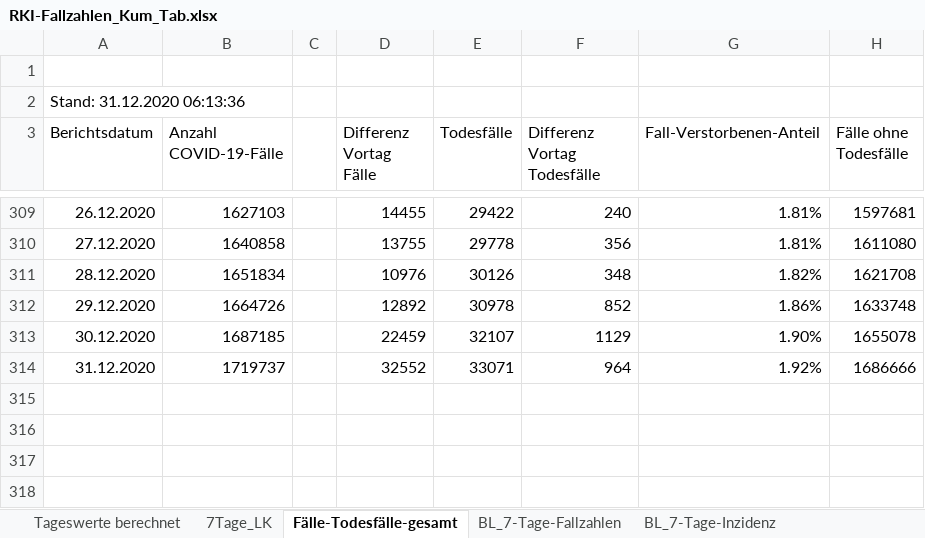
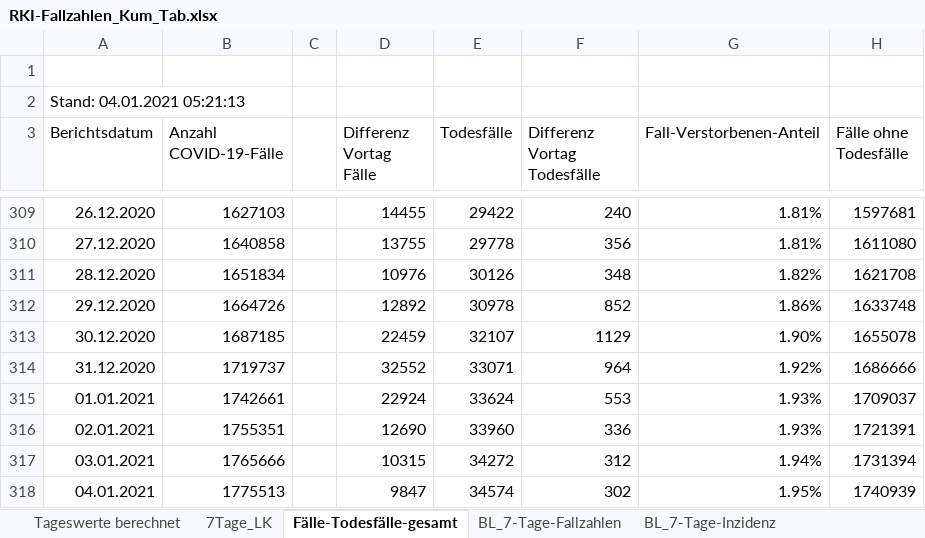
Before and after one commit to ofenloch/rki-data-evaluation, an Excel workbook: rki-data/RKI-Fallzahlen_Kum_Tab.xlsx, sheet Fälle-Todesfälle-gesamt, drawn as a sheet; only a part is shown, gaps mark what is left out; values as stored, in another font and other column widths than the file's, no borders; the diff names each change by its address in the sheet, - before the commit and + after, or states it on an @@ line.

```diff
--- a/rki-data/RKI-Fallzahlen_Kum_Tab.xlsx (sheet Fälle-Todesfälle-gesamt)
+++ b/rki-data/RKI-Fallzahlen_Kum_Tab.xlsx (sheet Fälle-Todesfälle-gesamt)
-A2 (Berichtsdatum): Stand: 31.12.2020 06:13:36
+A2 (Berichtsdatum): Stand: 04.01.2021 05:21:13
+row 315: 01.01.2021 | 1742661 |  | 22924 | 33624 | 553 | 1.93% | 1709037
+row 316: 02.01.2021 | 1755351 |  | 12690 | 33960 | 336 | 1.93% | 1721391
+row 317: 03.01.2021 | 1765666 |  | 10315 | 34272 | 312 | 1.94% | 1731394
+row 318: 04.01.2021 | 1775513 |  | 9847 | 34574 | 302 | 1.95% | 1740939
```
Also changed, not shown: sheet 7Tage_LK, sheet BL_7-Tage-Fallzahlen, sheet BL_7-Tage-Inzidenz, sheet Tageswerte berechnet, rki-data/RKI-Nowcasting_Zahlen.xlsx.
